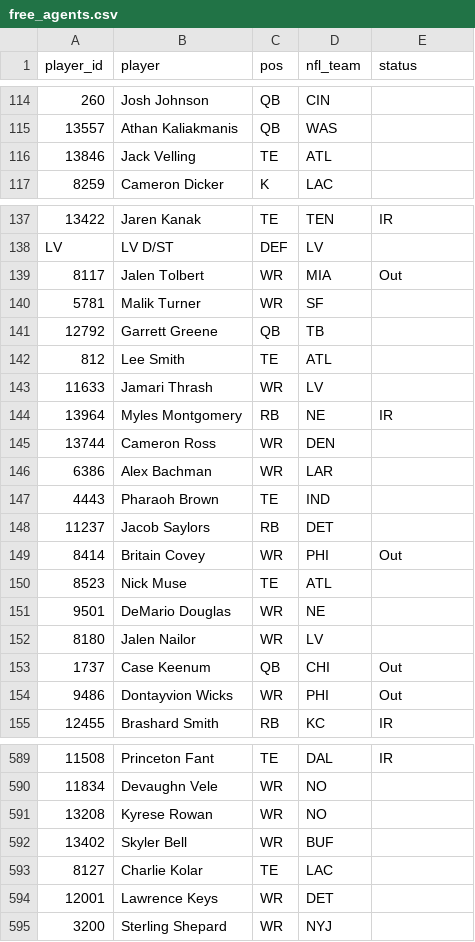
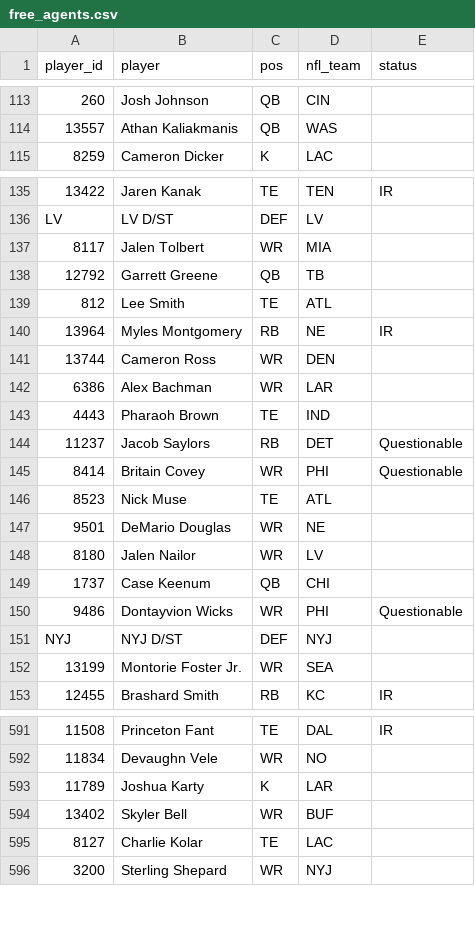
Before and after one commit to mikemartin/fantasy-football-auction-optimizer, a CSV file: data/league/free_agents.csv, drawn as a sheet; only a part is shown, gaps mark what is left out; removed rows and columns are numbered as before the commit, all else as after; the diff covers the shown part only; the diff names each change by its address in the sheet, - before the commit and + after, or states it on an @@ line.

```diff
--- a/data/league/free_agents.csv
+++ b/data/league/free_agents.csv
-row 116: 13846 | Jack Velling | TE | ATL
-E137 (status): Out
+E137 (status): (empty)
-row 140: 5781 | Malik Turner | WR | SF
-row 143: 11633 | Jamari Thrash | WR | LV
-E144 (status): (empty)
+E144 (status): Questionable
-E145 (status): Out
+E145 (status): Questionable
-E149 (status): Out
+E149 (status): (empty)
-E150 (status): Out
+E150 (status): Questionable
+row 151: NYJ | NYJ D/ST | DEF | NYJ
+row 152: 13199 | Montorie Foster Jr. | WR | SEA
-row 591: 13208 | Kyrese Rowan | WR | NO
+row 593: 11789 | Joshua Karty | K | LAR
-row 594: 12001 | Lawrence Keys | WR | DET
```
Also changed, not shown: 11 added rows, 8 removed rows and 66 edited cells elsewhere in this file, data/league/rosters.csv, data/league/sleeper_proj_dk_wk08.csv, 8 other files.
